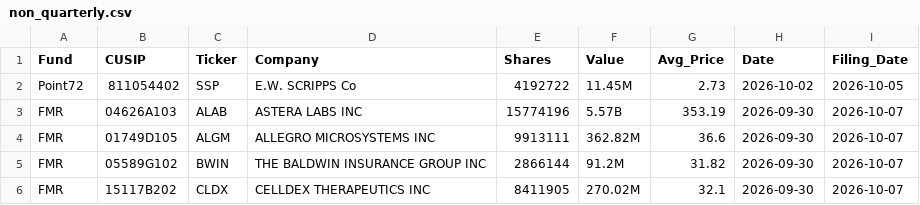
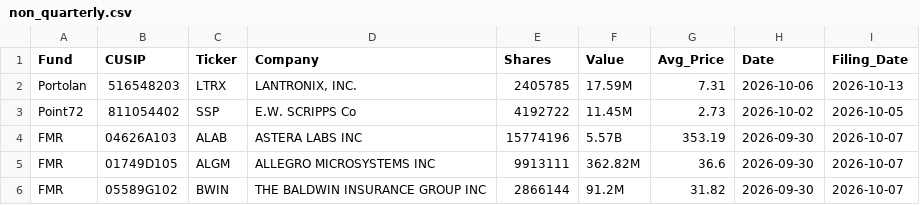
Before and after one commit to IVENWG/13Ftracker, a CSV file: database/non_quarterly.csv, drawn as a sheet; only a part is shown; the shorter side is filled out with more unchanged rows.

```diff
--- a/database/non_quarterly.csv
+++ b/database/non_quarterly.csv
@@ -1,2 +1,3 @@
 "Fund","CUSIP","Ticker","Company","Shares","Value","Avg_Price","Date","Filing_Date"
+"Portolan","516548203","LTRX","LANTRONIX, INC.","2405785","17.59M","7.31","2026-10-06","2026-10-13"
 "Point72","811054402","SSP","E.W. SCRIPPS Co","4192722","11.45M","2.73","2026-10-02","2026-10-05"
```
Also changed, not shown: database/stocks.csv, 4 other files.
